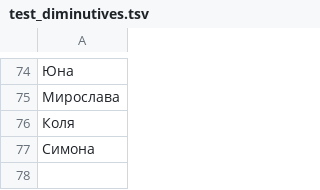
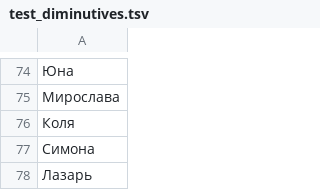
Before and after one commit to roddar92/linguistics_problems, a TSV file: src/ngrams/resources/diminutive/test_diminutives.tsv, drawn as a sheet; only a part is shown, gaps mark what is left out; the diff names each change by its address in the sheet, - before the commit and + after, or states it on an @@ line.

```diff
--- a/src/ngrams/resources/diminutive/test_diminutives.tsv
+++ b/src/ngrams/resources/diminutive/test_diminutives.tsv
+row 78: Лазарь
```
Also changed, not shown: src/ngrams/resources/diminutive/train_diminutives.tsv, 1 other file.
